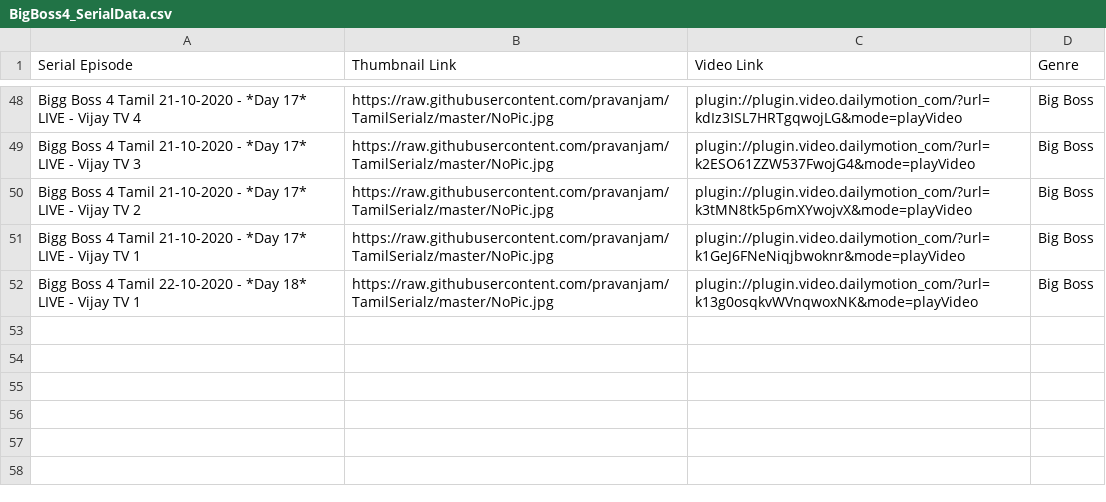
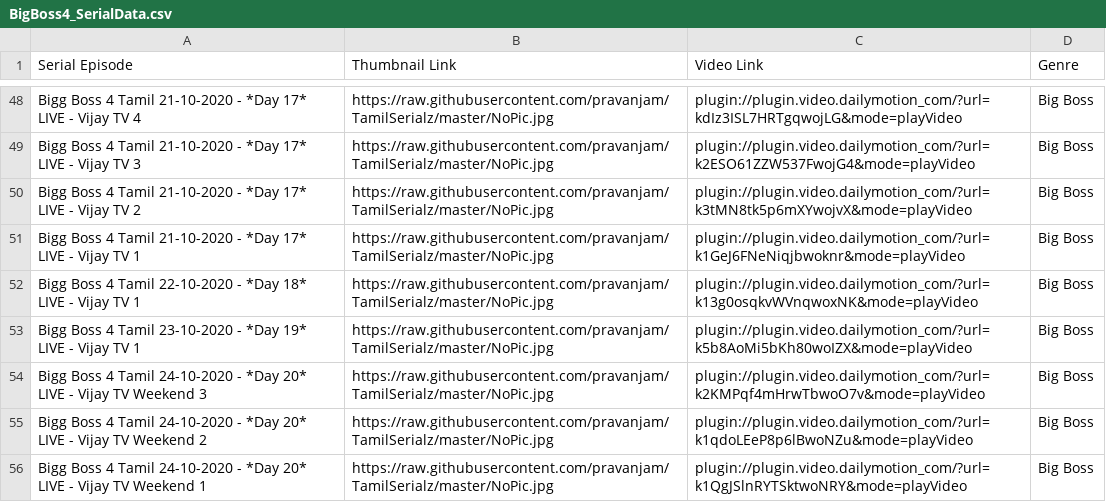
Before and after one commit to pravanjam/TamilSerialz, a CSV file: BigBoss4_SerialData.csv, drawn as a sheet; only a part is shown, gaps mark what is left out; the diff names each change by its address in the sheet, - before the commit and + after, or states it on an @@ line.

```diff
--- a/BigBoss4_SerialData.csv
+++ b/BigBoss4_SerialData.csv
+row 53: Bigg Boss 4 Tamil 23-10-2020 - *Day 19* LIVE - Vijay TV 1 | https://raw.githubusercontent.com/pravanjam/TamilSerialz/master/NoPic.jpg | plugin://plugin.video.dailymotion_com/?url=k5b8AoMi5bKh80woIZX&mode=playVideo | Big Boss
+row 54: Bigg Boss 4 Tamil 24-10-2020 - *Day 20* LIVE - Vijay TV Weekend 3 | https://raw.githubusercontent.com/pravanjam/TamilSerialz/master/NoPic.jpg | plugin://plugin.video.dailymotion_com/?url=k2KMPqf4mHrwTbwoO7v&mode=playVideo | Big Boss
+row 55: Bigg Boss 4 Tamil 24-10-2020 - *Day 20* LIVE - Vijay TV Weekend 2 | https://raw.githubusercontent.com/pravanjam/TamilSerialz/master/NoPic.jpg | plugin://plugin.video.dailymotion_com/?url=k1qdoLEeP8p6lBwoNZu&mode=playVideo | Big Boss
+row 56: Bigg Boss 4 Tamil 24-10-2020 - *Day 20* LIVE - Vijay TV Weekend 1 | https://raw.githubusercontent.com/pravanjam/TamilSerialz/master/NoPic.jpg | plugin://plugin.video.dailymotion_com/?url=k1QgJSlnRYTSktwoNRY&mode=playVideo | Big Boss
```
Also changed, not shown: Chithi2_SerialData.csv.
